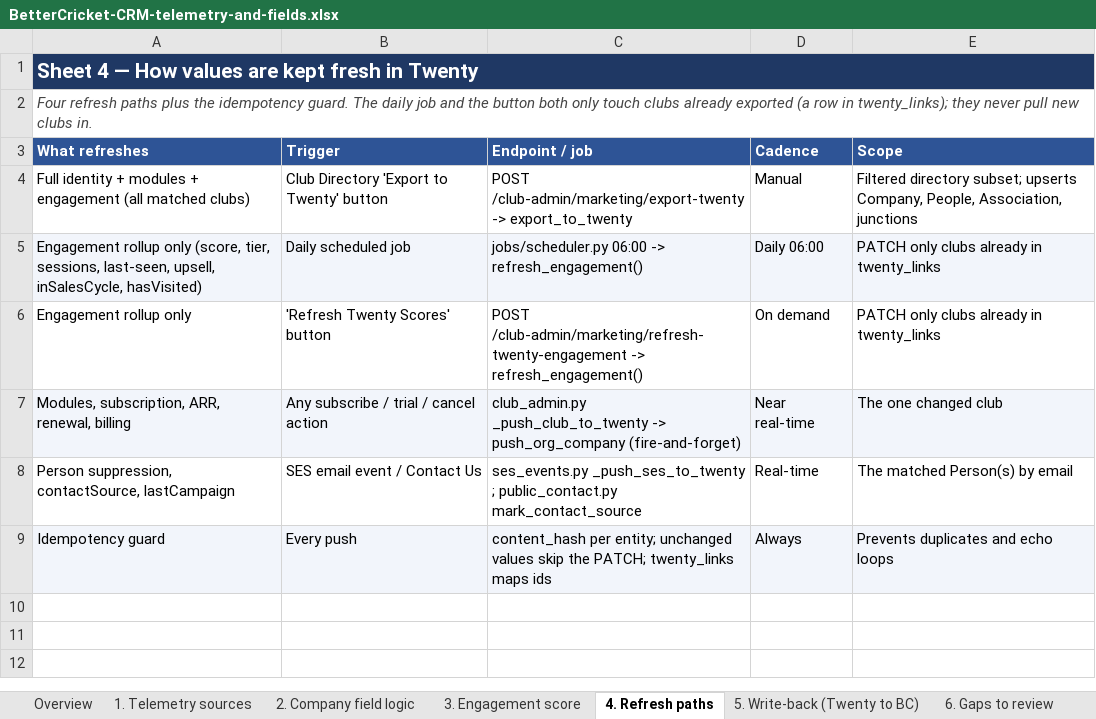
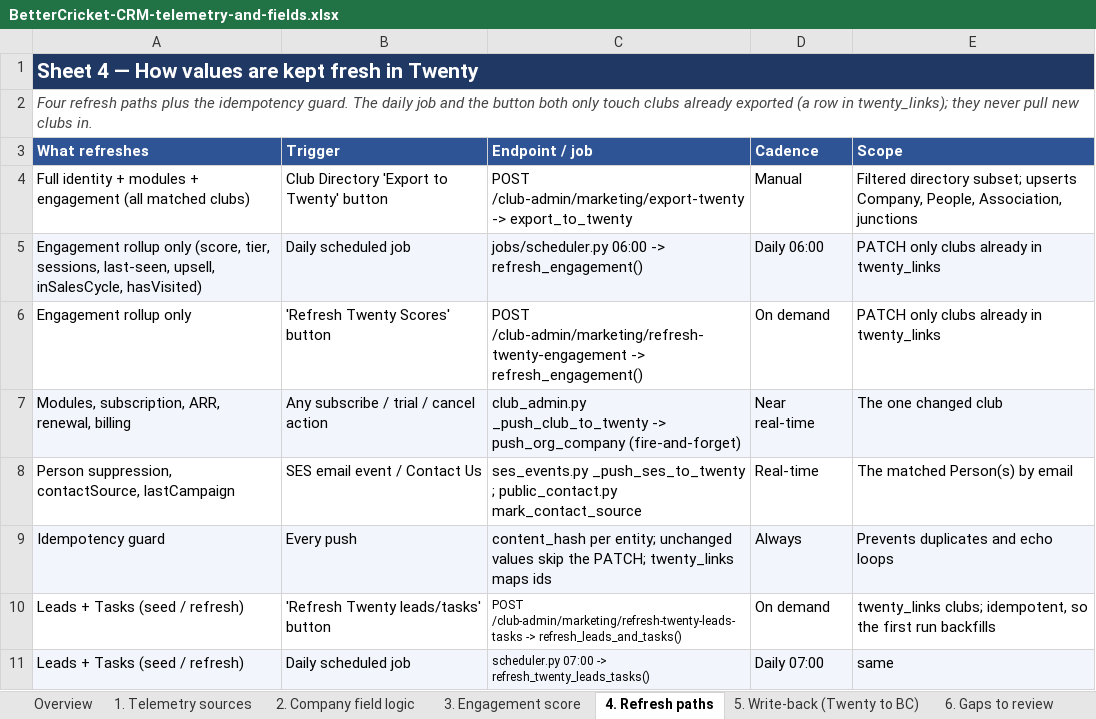
Before and after one commit to thejackbar/BetterStats, an Excel workbook: BetterCricket-CRM-telemetry-and-fields.xlsx, sheet 4. Refresh paths, drawn as a sheet; values as stored, in another font and other column widths than the file's, no borders; the diff names each change by its address in the sheet, - before the commit and + after, or states it on an @@ line.

```diff
--- a/BetterCricket-CRM-telemetry-and-fields.xlsx (sheet 4. Refresh paths)
+++ b/BetterCricket-CRM-telemetry-and-fields.xlsx (sheet 4. Refresh paths)
+row 10: Leads + Tasks (seed / refresh) | 'Refresh Twenty leads/tasks' button | POST /club-admin/marketing/refresh-twenty-leads-tasks -> refresh_leads_and_tasks() | On demand | twenty_links clubs; idempotent, so the first run backfills
+row 11: Leads + Tasks (seed / refresh) | Daily scheduled job | scheduler.py 07:00 -> refresh_twenty_leads_tasks() | Daily 07:00 | same
```
Also changed, not shown: sheet 7. Sales model, sheet 8. Lead lane, sheet 9. Task lane, 8 other files.
